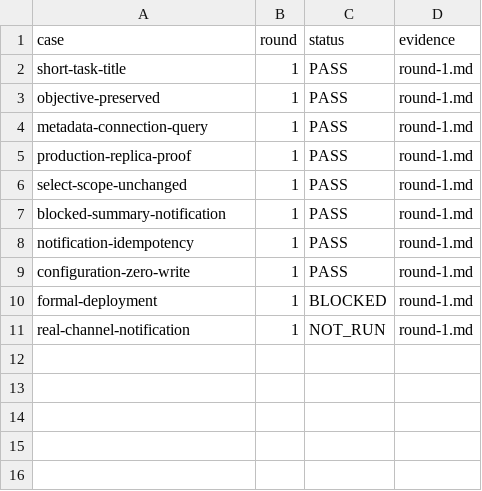
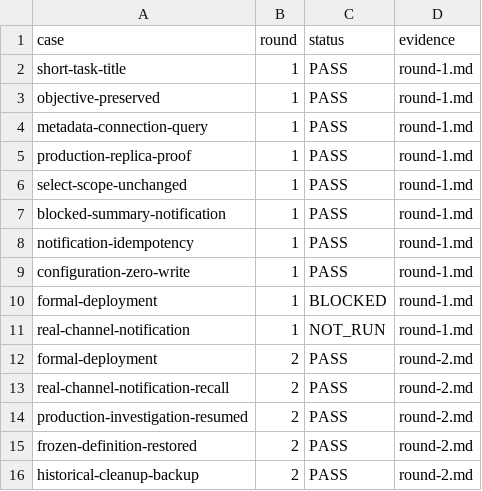
Before and after one commit to HiQ-AI/dingtalk-dsh-assistant, a CSV file: docs/acceptance/task-investigation-feedback/matrix.csv, drawn as a sheet.

```diff
--- a/docs/acceptance/task-investigation-feedback/matrix.csv
+++ b/docs/acceptance/task-investigation-feedback/matrix.csv
@@ -11 +11,6 @@ formal-deployment,1,BLOCKED,round-1.md
 real-channel-notification,1,NOT_RUN,round-1.md
+formal-deployment,2,PASS,round-2.md
+real-channel-notification-recall,2,PASS,round-2.md
+production-investigation-resumed,2,PASS,round-2.md
+frozen-definition-restored,2,PASS,round-2.md
+historical-cleanup-backup,2,PASS,round-2.md
```
Also changed, not shown: docs/acceptance/resident-session-runtime/matrix.csv, 12 other files.
